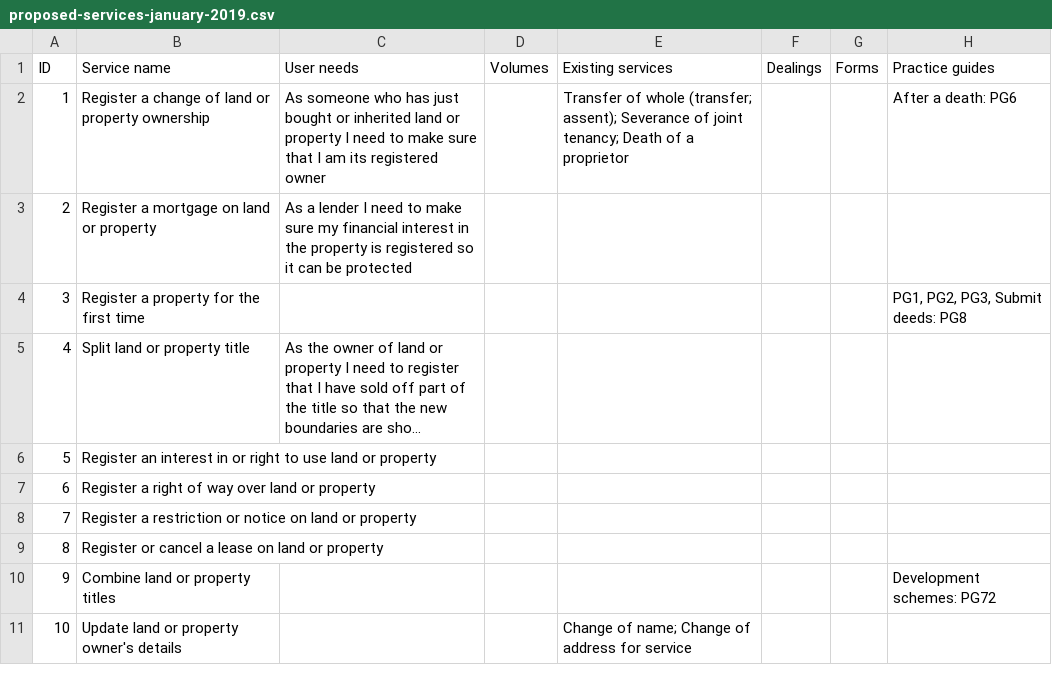
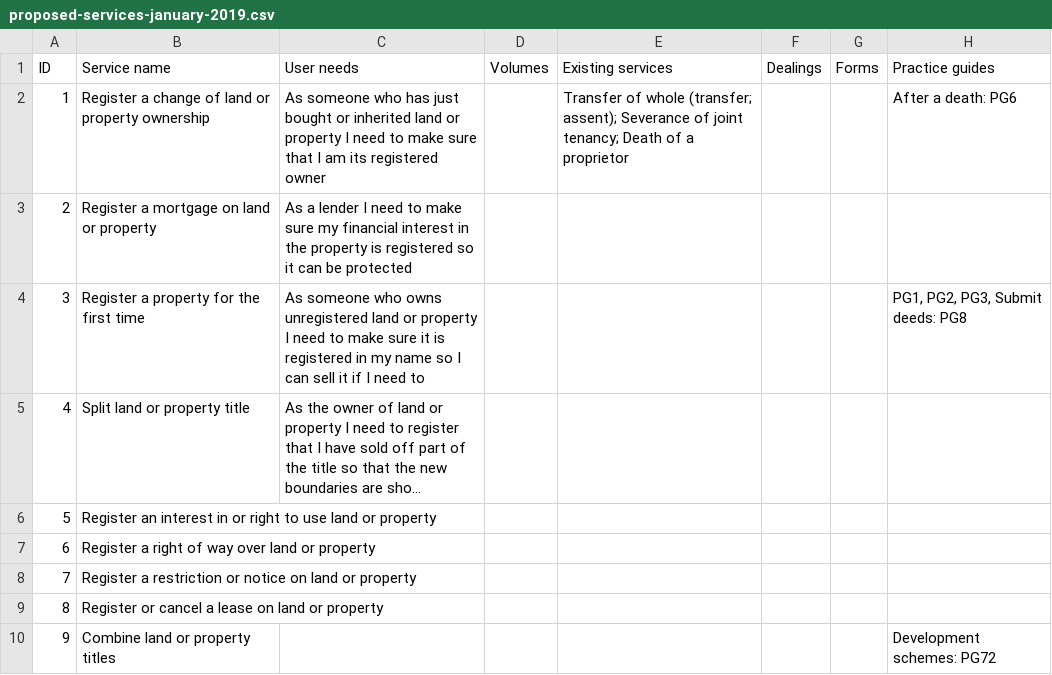
Before and after one commit to sambrierley/hmlr-service-register, a CSV file: proposed-services-january-2019.csv, drawn as a sheet; only a part is shown; the shorter side is filled out with more unchanged rows; long unchanged cells end in …; the diff names each change by its address in the sheet, - before the commit and + after, or states it on an @@ line.

Commit message:
Update proposed-services-january-2019.csv

```diff
--- a/proposed-services-january-2019.csv
+++ b/proposed-services-january-2019.csv
-C4 (User needs): (empty)
+C4 (User needs): As someone who owns unregistered land or property I need to make sure it is registered in my name so I can sell it if I need to
```
